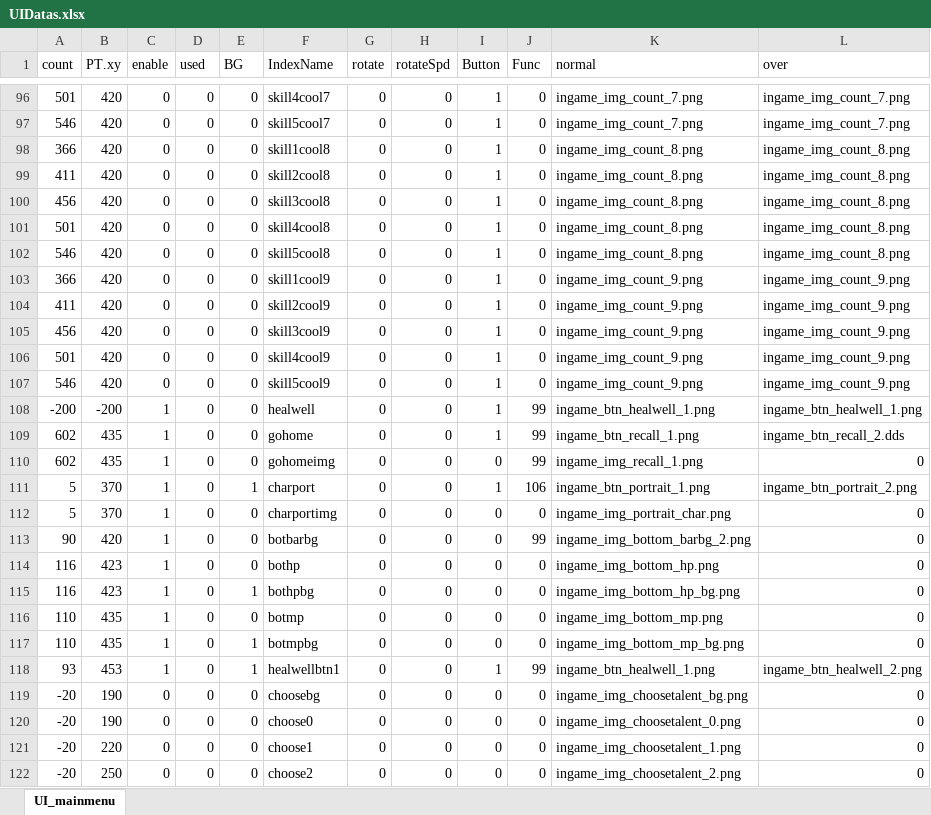
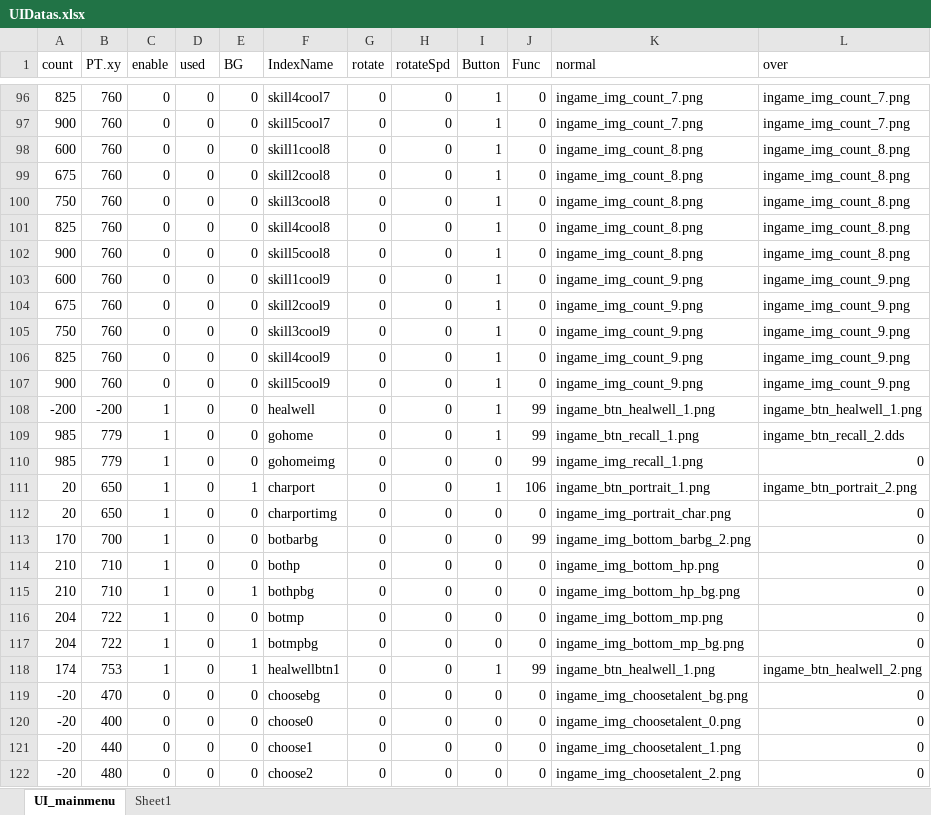
Before and after one commit to JungHm/HOSportfolio, an Excel workbook: 4Dollor/D3DX_Base/UI/UIDatas.xlsx, sheet UI_mainmenu, drawn as a sheet; only a part is shown, gaps mark what is left out; values as stored, in another font and other column widths than the file's, no borders; the diff covers the shown part only; the diff names each change by its address in the sheet, - before the commit and + after, or states it on an @@ line.

```diff
--- a/4Dollor/D3DX_Base/UI/UIDatas.xlsx (sheet UI_mainmenu)
+++ b/4Dollor/D3DX_Base/UI/UIDatas.xlsx (sheet UI_mainmenu)
+sheet tab: Sheet1
-A96 (count): 501
+A96 (count): 825
-B96:B107 (PT.xy): 420
+B96:B107 (PT.xy): 760
-A97 (count): 546
+A97 (count): 900
-A98 (count): 366
+A98 (count): 600
-A99 (count): 411
+A99 (count): 675
-A100 (count): 456
+A100 (count): 750
-A101 (count): 501
+A101 (count): 825
-A102 (count): 546
+A102 (count): 900
-A103 (count): 366
+A103 (count): 600
-A104 (count): 411
+A104 (count): 675
-A105 (count): 456
+A105 (count): 750
-A106 (count): 501
+A106 (count): 825
-A107 (count): 546
+A107 (count): 900
-A109:A110 (count): 602
+A109:A110 (count): 985
-B109:B110 (PT.xy): 435
+B109:B110 (PT.xy): 779
-A111:A112 (count): 5
+A111:A112 (count): 20
-B111:B112 (PT.xy): 370
+B111:B112 (PT.xy): 650
-A113 (count): 90
+A113 (count): 170
-B113 (PT.xy): 420
+B113 (PT.xy): 700
-A114:A115 (count): 116
+A114:A115 (count): 210
-B114:B115 (PT.xy): 423
+B114:B115 (PT.xy): 710
-A116:A117 (count): 110
+A116:A117 (count): 204
-B116:B117 (PT.xy): 435
+B116:B117 (PT.xy): 722
-A118 (count): 93
+A118 (count): 174
-B118 (PT.xy): 453
+B118 (PT.xy): 753
-B119 (PT.xy): 190
+B119 (PT.xy): 470
-B120 (PT.xy): 190
+B120 (PT.xy): 400
-B121 (PT.xy): 220
+B121 (PT.xy): 440
-B122 (PT.xy): 250
+B122 (PT.xy): 480
```
Also changed, not shown: 1 added row, 1 removed row and 165 edited cells elsewhere in this sheet, formulas that keep their value, 9 other files.
